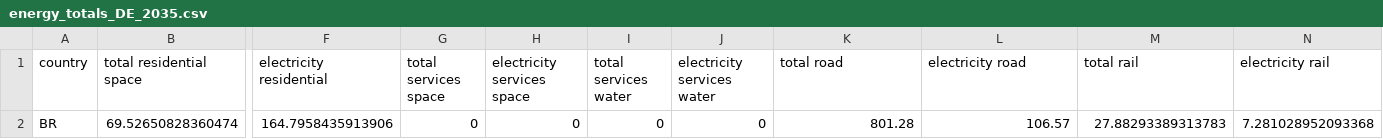
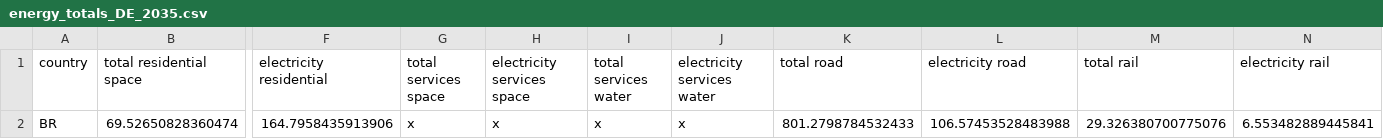
Before and after one commit to hazemakhalek/BRIGHT, a CSV file: demand_data/energy_totals_DE_2035.csv, drawn as a sheet; only a part is shown, gaps mark what is left out; the diff names each change by its address in the sheet, - before the commit and + after, or states it on an @@ line.

```diff
--- a/demand_data/energy_totals_DE_2035.csv
+++ b/demand_data/energy_totals_DE_2035.csv
-G2 (total services space): 0
+G2 (total services space): x
-H2 (electricity services space): 0
+H2 (electricity services space): x
-I2 (total services water): 0
+I2 (total services water): x
-J2 (electricity services water): 0
+J2 (electricity services water): x
-K2 (total road): 801.28
+K2 (total road): 801.2798784532433
-L2 (electricity road): 106.57
+L2 (electricity road): 106.57453528483988
-M2 (total rail): 27.88293389313783
+M2 (total rail): 29.326380700775076
-N2 (electricity rail): 7.281028952093368
+N2 (electricity rail): 6.553482889445841
```
Also changed, not shown: demand_data/energy_totals_BI_2040.csv, demand_data/energy_totals_DE_2030.csv, 12 other files.
